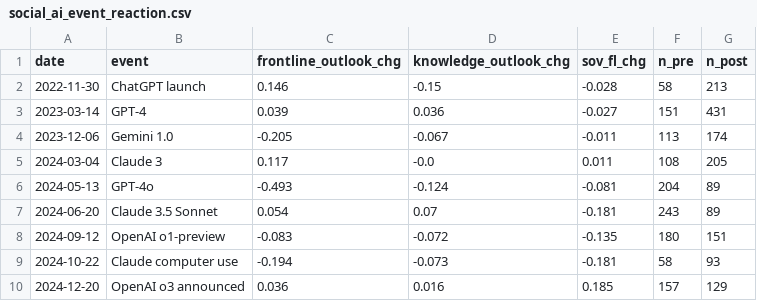
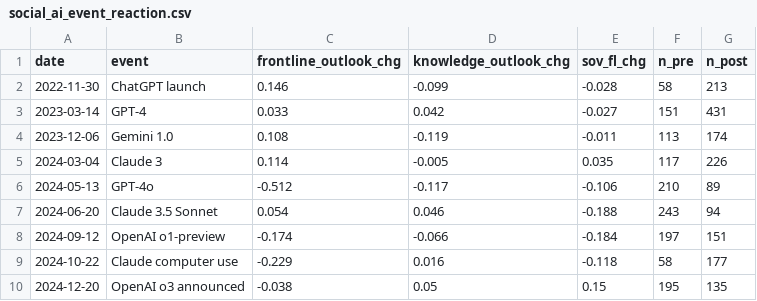
Before and after one commit to Lechouaib72/Frontline_trading, a CSV file: outputs/social_ai_event_reaction.csv, drawn as a sheet; only a part is shown; the diff covers the shown part only.

```diff
--- a/outputs/social_ai_event_reaction.csv
+++ b/outputs/social_ai_event_reaction.csv
@@ -1,10 +1,10 @@
 date,event,frontline_outlook_chg,knowledge_outlook_chg,sov_fl_chg,n_pre,n_post
-2022-11-30,ChatGPT launch,0.146,-0.15,-0.028,58,213
-2023-03-14,GPT-4,0.039,0.036,-0.027,151,431
-2023-12-06,Gemini 1.0,-0.205,-0.067,-0.011,113,174
-2024-03-04,Claude 3,0.117,-0.0,0.011,108,205
-2024-05-13,GPT-4o,-0.493,-0.124,-0.081,204,89
-2024-06-20,Claude 3.5 Sonnet,0.054,0.07,-0.181,243,89
-2024-09-12,OpenAI o1-preview,-0.083,-0.072,-0.135,180,151
-2024-10-22,Claude computer use,-0.194,-0.073,-0.181,58,93
-2024-12-20,OpenAI o3 announced,0.036,0.016,0.185,157,129
+2022-11-30,ChatGPT launch,0.146,-0.099,-0.028,58,213
+2023-03-14,GPT-4,0.033,0.042,-0.027,151,431
+2023-12-06,Gemini 1.0,0.108,-0.119,-0.011,113,174
+2024-03-04,Claude 3,0.114,-0.005,0.035,117,226
+2024-05-13,GPT-4o,-0.512,-0.117,-0.106,210,89
+2024-06-20,Claude 3.5 Sonnet,0.054,0.046,-0.188,243,94
+2024-09-12,OpenAI o1-preview,-0.174,-0.066,-0.184,197,151
+2024-10-22,Claude computer use,-0.229,0.016,-0.118,58,177
+2024-12-20,OpenAI o3 announced,-0.038,0.05,0.15,195,135
```
Also changed, not shown: 48 edited cells elsewhere in this file, outputs/social_monthly.csv, outputs/social_occupation_ranking.csv, 7 other files.
